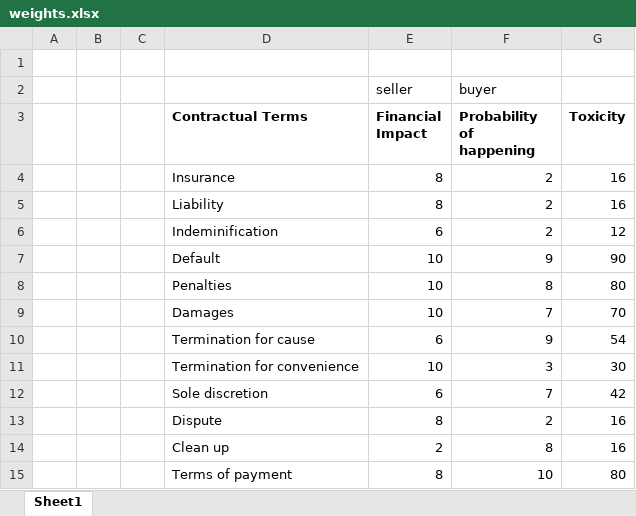
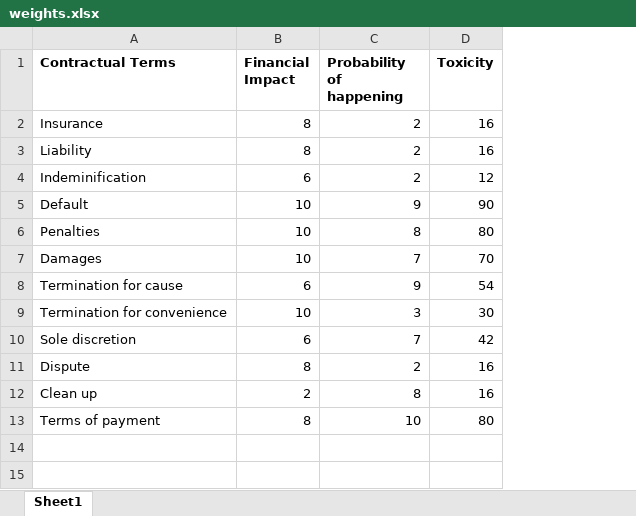
Before and after one commit to songjeongjun320/business-contract-analyzer, an Excel workbook: weights.xlsx, sheet Sheet1, drawn as a sheet; values as stored, in another font and other column widths than the file's, no borders; removed rows and columns are numbered as before the commit, all else as after; the diff names each change by its address in the sheet, - before the commit and + after, or states it on an @@ line.

```diff
--- a/weights.xlsx (sheet Sheet1)
+++ b/weights.xlsx (sheet Sheet1)
-column A, empty
-column B, empty
-column C, empty
-row 1: (empty)
-row 2:  |  |  |  | seller | buyer
```
Also changed, not shown: formulas that keep their value, 6 other files.
